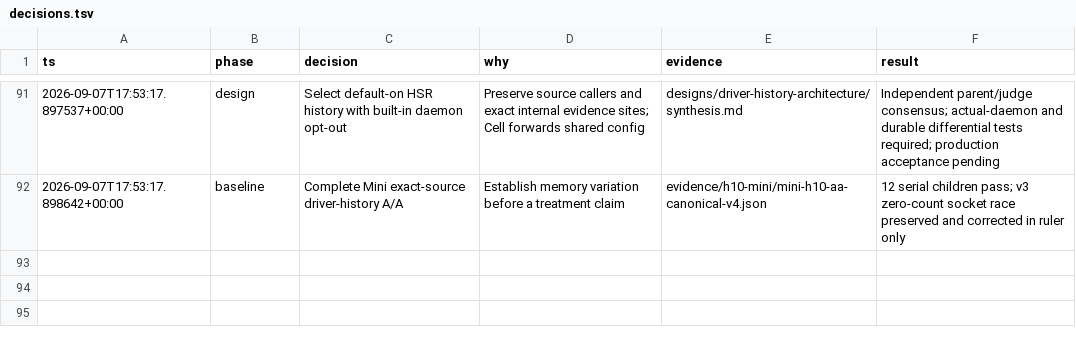
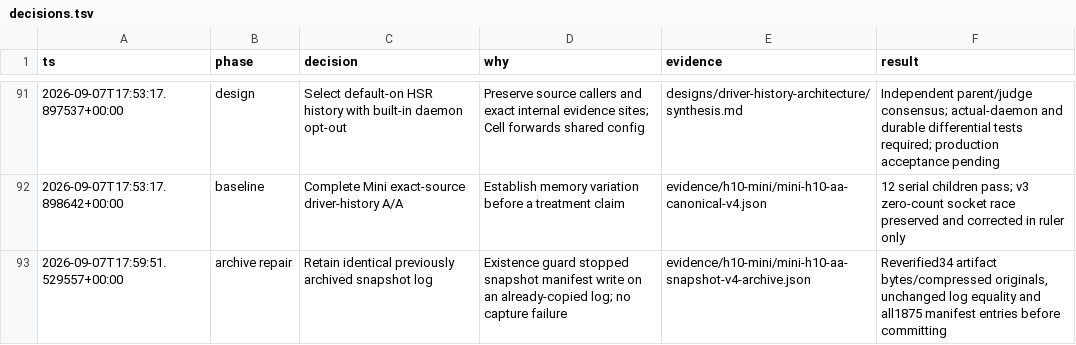
Before and after one commit to honeybeehq/honeybee, a TSV file: docs/performance/2026-09-07-exhaustive/decisions.tsv, drawn as a sheet; only a part is shown, gaps mark what is left out.

Commit message:
Verify driver history backing tables on Mini baseline snapshots

```diff
--- a/docs/performance/2026-09-07-exhaustive/decisions.tsv
+++ b/docs/performance/2026-09-07-exhaustive/decisions.tsv
@@ -92 +92,2 @@ ts	phase	decision	why	evidence	result
 2026-09-07T17:53:17.898642+00:00	baseline	Complete Mini exact-source driver-history A/A	Establish memory variation before a treatment claim	evidence/h10-mini/mini-h10-aa-canonical-v4.json	12 serial children pass; v3 zero-count socket race preserved and corrected in ruler only
+2026-09-07T17:59:51.529557+00:00	archive repair	Retain identical previously archived snapshot log	Existence guard stopped snapshot manifest write on an already-copied log; no capture failure	evidence/h10-mini/mini-h10-aa-snapshot-v4-archive.json	Reverified34 artifact bytes/compressed originals, unchanged log equality and all1875 manifest entries before committing
```
Also changed, not shown: 37 other files.
